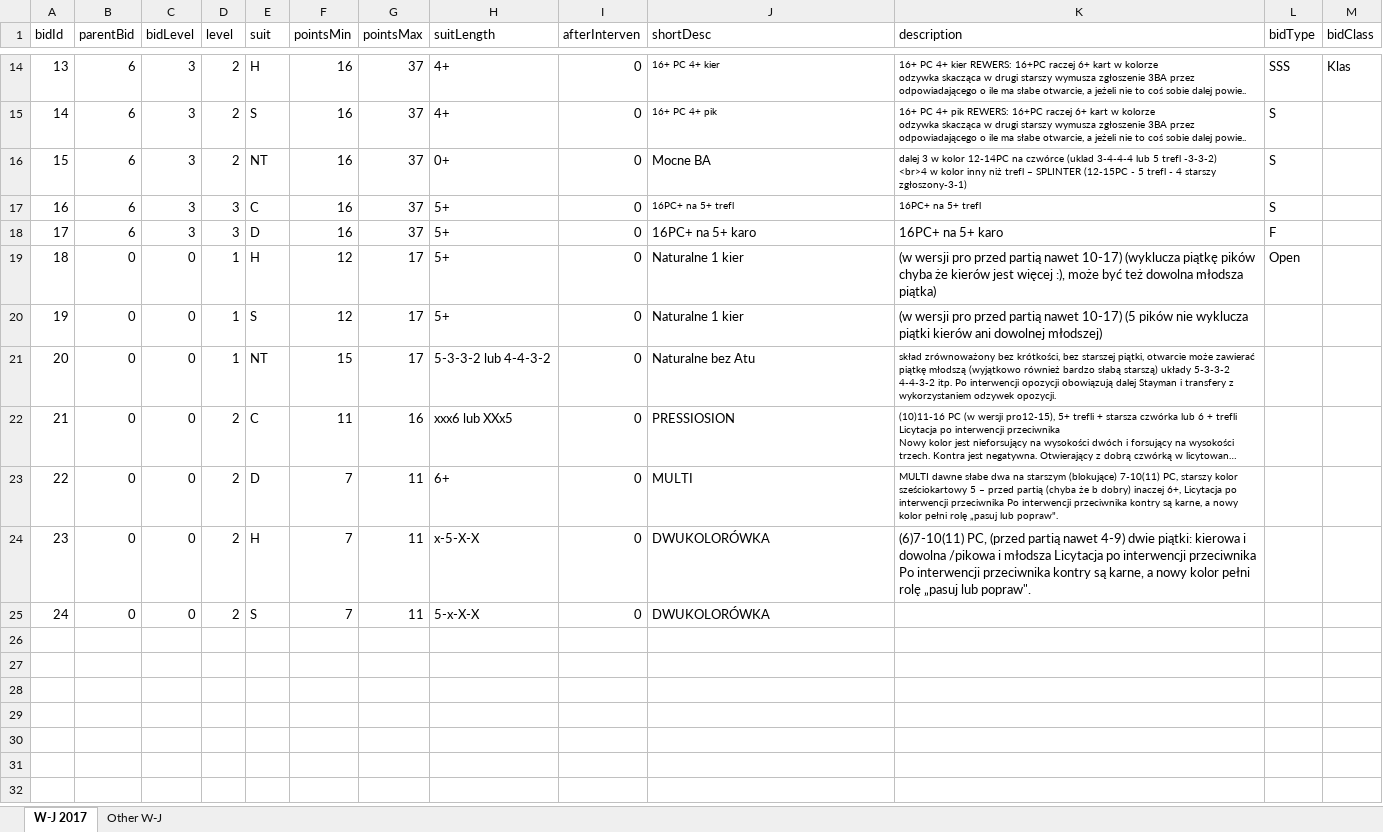
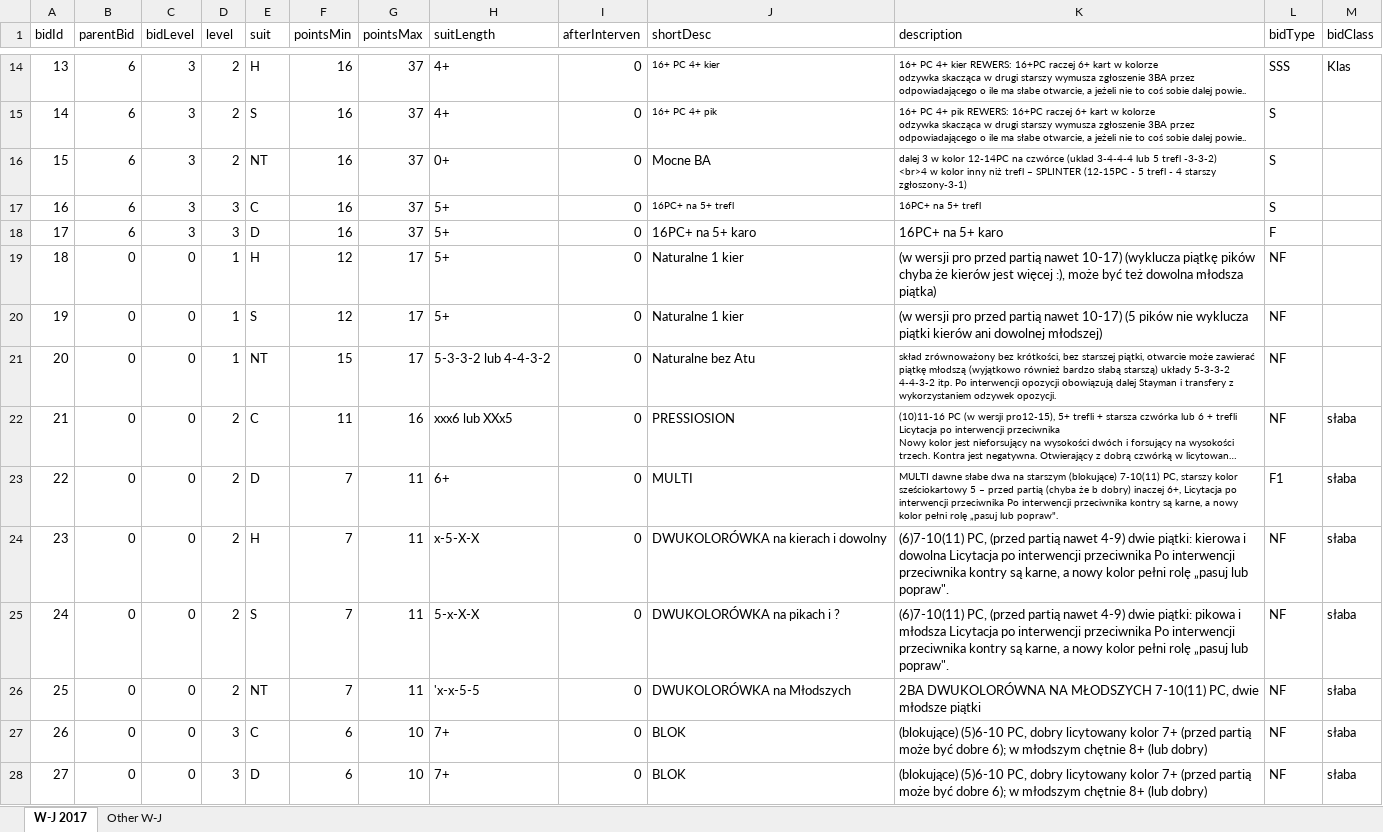
Before and after one commit to prubach/WebBridgeBidding, an Excel workbook: bridgeIn.xlsx, sheet W-J 2017, drawn as a sheet; only a part is shown, gaps mark what is left out; long unchanged cells end in …; values as stored, in another font and other column widths than the file's, no borders; the diff covers the shown part only; the diff names each change by its address in the sheet, - before the commit and + after, or states it on an @@ line.

Commit message:
all possible opening - zero bid level

```diff
--- a/bridgeIn.xlsx (sheet W-J 2017)
+++ b/bridgeIn.xlsx (sheet W-J 2017)
-L19 (bidType): Open
+L19 (bidType): NF
-L20:L22 (bidType): (empty)
+L20:L22 (bidType): NF
-M22:M25 (bidClass): (empty)
+M22:M25 (bidClass): słaba
-L23 (bidType): (empty)
+L23 (bidType): F1
-J24 (shortDesc): DWUKOLORÓWKA
+J24 (shortDesc): DWUKOLORÓWKA na kierach i dowolny
-K24 (description): …i dowolna /pikowa i młodsza Licytacja po…
+K24 (description): …i dowolna Licytacja po…
-L24:L25 (bidType): (empty)
+L24:L25 (bidType): NF
-J25 (shortDesc): DWUKOLORÓWKA
+J25 (shortDesc): DWUKOLORÓWKA na pikach i ?
-K25 (description): (empty)
+K25 (description): (6)7-10(11) PC, (przed partią nawet 4-9) dwie piątki: pikowa i młodsza Licytacja po interwencji przeciwnika Po interwencji przeciwnika kontry są karne, a nowy kolor pełni rolę „pasuj lub popraw".
+row 26: 25 | 0 | 0 | 2 | NT | 7 | 11 | 'x-x-5-5 | 0 | DWUKOLORÓWKA na Młodszych | 2BA DWUKOLORÓWNA NA MŁODSZYCH 7-10(11) PC, dwie młodsze piątki | NF | słaba
+row 27: 26 | 0 | 0 | 3 | C | 6 | 10 | 7+ | 0 | BLOK | (blokujące) (5)6-10 PC, dobry licytowany kolor 7+ (przed partią może być dobre 6); w młodszym chętnie 8+ (lub dobry) | NF | słaba
+row 28: 27 | 0 | 0 | 3 | D | 6 | 10 | 7+ | 0 | BLOK | (blokujące) (5)6-10 PC, dobry licytowany kolor 7+ (przed partią może być dobre 6); w młodszym chętnie 8+ (lub dobry) | NF | słaba
```
Also changed, not shown: 23 added rows and 4 edited cells elsewhere in this sheet.
